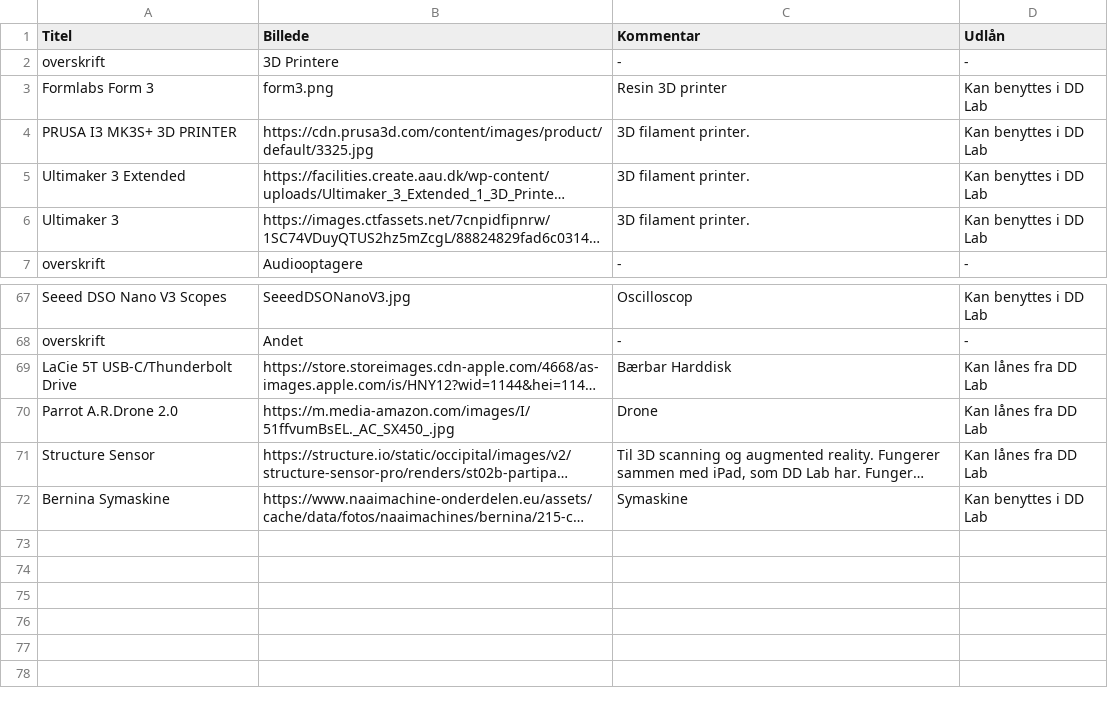
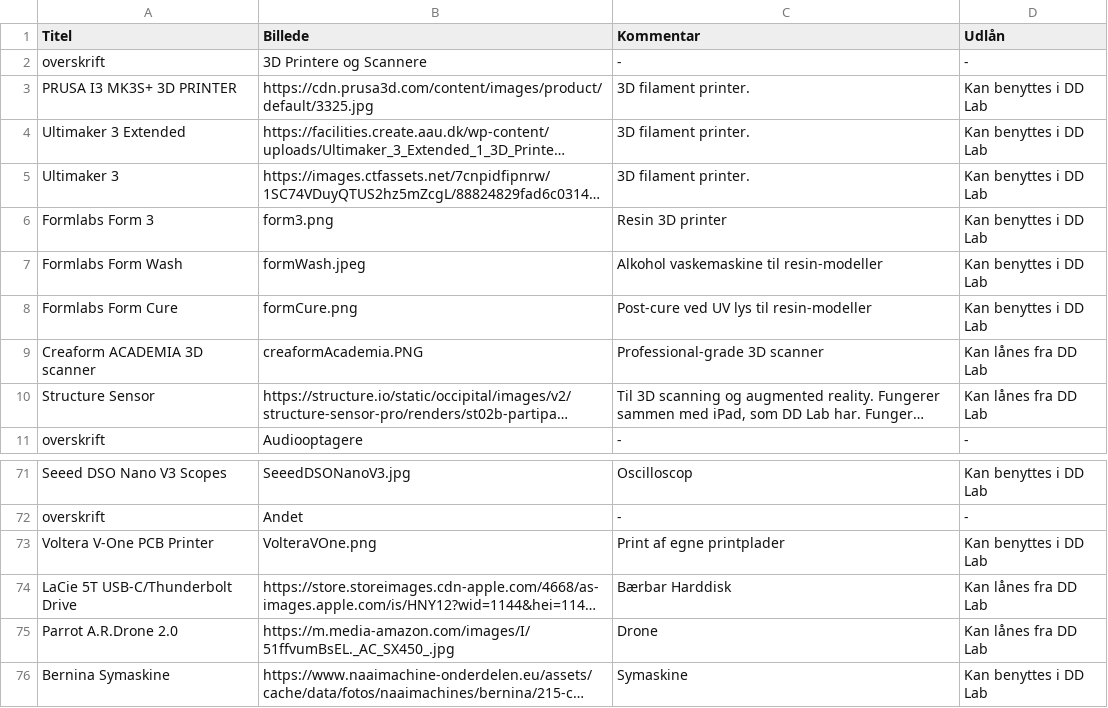
Before and after one commit to DDlabAU/faciliteter-og-udstyr, a CSV file: dd-lab/DDLabTabel.csv, drawn as a sheet; only a part is shown, gaps mark what is left out; long unchanged cells end in …; the diff names each change by its address in the sheet, - before the commit and + after, or states it on an @@ line.

```diff
--- a/dd-lab/DDLabTabel.csv
+++ b/dd-lab/DDLabTabel.csv
-B2 (Billede): 3D Printere
+B2 (Billede): 3D Printere og Scannere
@@ row 3 moved to row 6: Formlabs Form 3 @@
+row 7: Formlabs Form Wash | formWash.jpeg | Alkohol vaskemaskine til resin-modeller | Kan benyttes i DD Lab
+row 8: Formlabs Form Cure | formCure.png | Post-cure ved UV lys til resin-modeller | Kan benyttes i DD Lab
+row 9: Creaform ACADEMIA 3D scanner | creaformAcademia.PNG | Professional-grade 3D scanner | Kan lånes fra DD Lab
@@ row 71 moved to row 10: Structure Sensor @@
+row 73: Voltera V-One PCB Printer | VolteraVOne.png | Print af egne printplader | Kan benyttes i DD Lab
```
Also changed, not shown: 4 other files.
